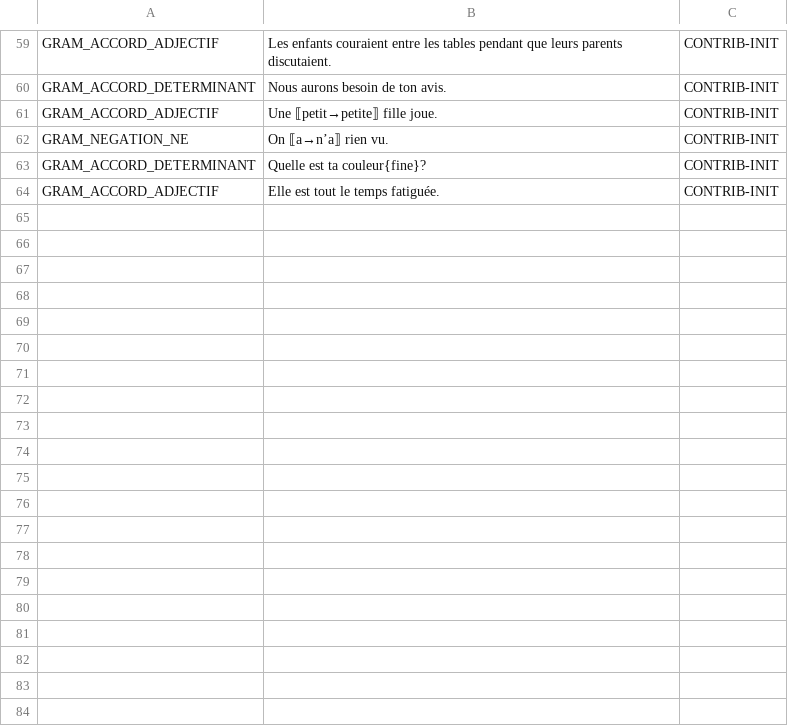
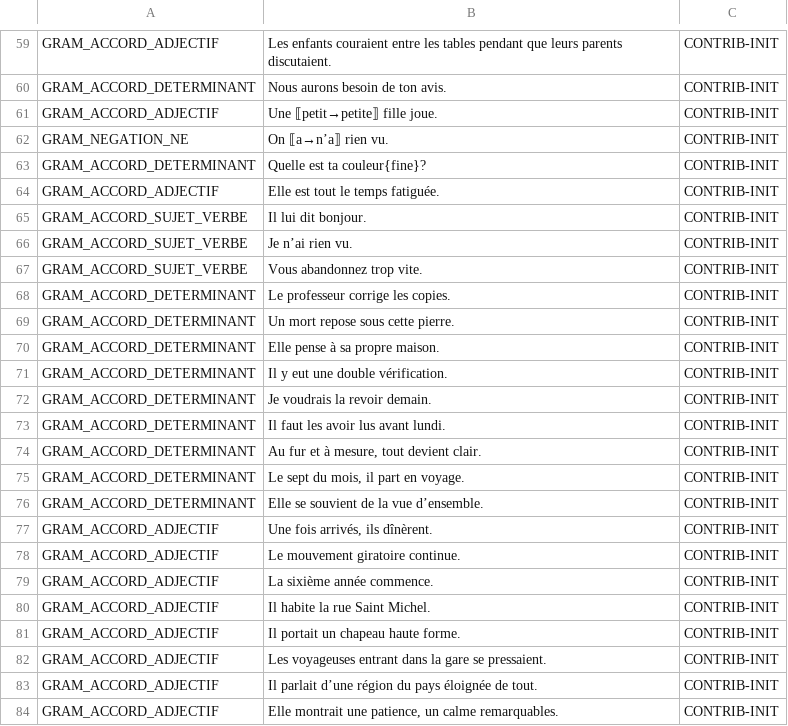
Before and after one commit to Bicyclean/correcteur, a TSV file: corpus/fr/regles/grammaire.tsv, drawn as a sheet; only a part is shown, gaps mark what is left out; the diff covers the shown part only; the diff names each change by its address in the sheet, - before the commit and + after, or states it on an @@ line.

```diff
--- a/corpus/fr/regles/grammaire.tsv
+++ b/corpus/fr/regles/grammaire.tsv
+row 65: GRAM_ACCORD_SUJET_VERBE | Il lui dit bonjour. | CONTRIB-INIT
+row 66: GRAM_ACCORD_SUJET_VERBE | Je n’ai rien vu. | CONTRIB-INIT
+row 67: GRAM_ACCORD_SUJET_VERBE | Vous abandonnez trop vite. | CONTRIB-INIT
+row 68: GRAM_ACCORD_DETERMINANT | Le professeur corrige les copies. | CONTRIB-INIT
+row 69: GRAM_ACCORD_DETERMINANT | Un mort repose sous cette pierre. | CONTRIB-INIT
+row 70: GRAM_ACCORD_DETERMINANT | Elle pense à sa propre maison. | CONTRIB-INIT
+row 71: GRAM_ACCORD_DETERMINANT | Il y eut une double vérification. | CONTRIB-INIT
+row 72: GRAM_ACCORD_DETERMINANT | Je voudrais la revoir demain. | CONTRIB-INIT
+row 73: GRAM_ACCORD_DETERMINANT | Il faut les avoir lus avant lundi. | CONTRIB-INIT
+row 74: GRAM_ACCORD_DETERMINANT | Au fur et à mesure, tout devient clair. | CONTRIB-INIT
+row 75: GRAM_ACCORD_DETERMINANT | Le sept du mois, il part en voyage. | CONTRIB-INIT
+row 76: GRAM_ACCORD_DETERMINANT | Elle se souvient de la vue d’ensemble. | CONTRIB-INIT
+row 77: GRAM_ACCORD_ADJECTIF | Une fois arrivés, ils dînèrent. | CONTRIB-INIT
+row 78: GRAM_ACCORD_ADJECTIF | Le mouvement giratoire continue. | CONTRIB-INIT
+row 79: GRAM_ACCORD_ADJECTIF | La sixième année commence. | CONTRIB-INIT
+row 80: GRAM_ACCORD_ADJECTIF | Il habite la rue Saint Michel. | CONTRIB-INIT
+row 81: GRAM_ACCORD_ADJECTIF | Il portait un chapeau haute forme. | CONTRIB-INIT
+row 82: GRAM_ACCORD_ADJECTIF | Les voyageuses entrant dans la gare se pressaient. | CONTRIB-INIT
+row 83: GRAM_ACCORD_ADJECTIF | Il parlait d’une région du pays éloignée de tout. | CONTRIB-INIT
+row 84: GRAM_ACCORD_ADJECTIF | Elle montrait une patience, un calme remarquables. | CONTRIB-INIT
```
Also changed, not shown: 20 added rows elsewhere in this file, corpus/fr/regles/homophones.tsv, corpus/fr/regles/orthographe.tsv, 13 other files.
